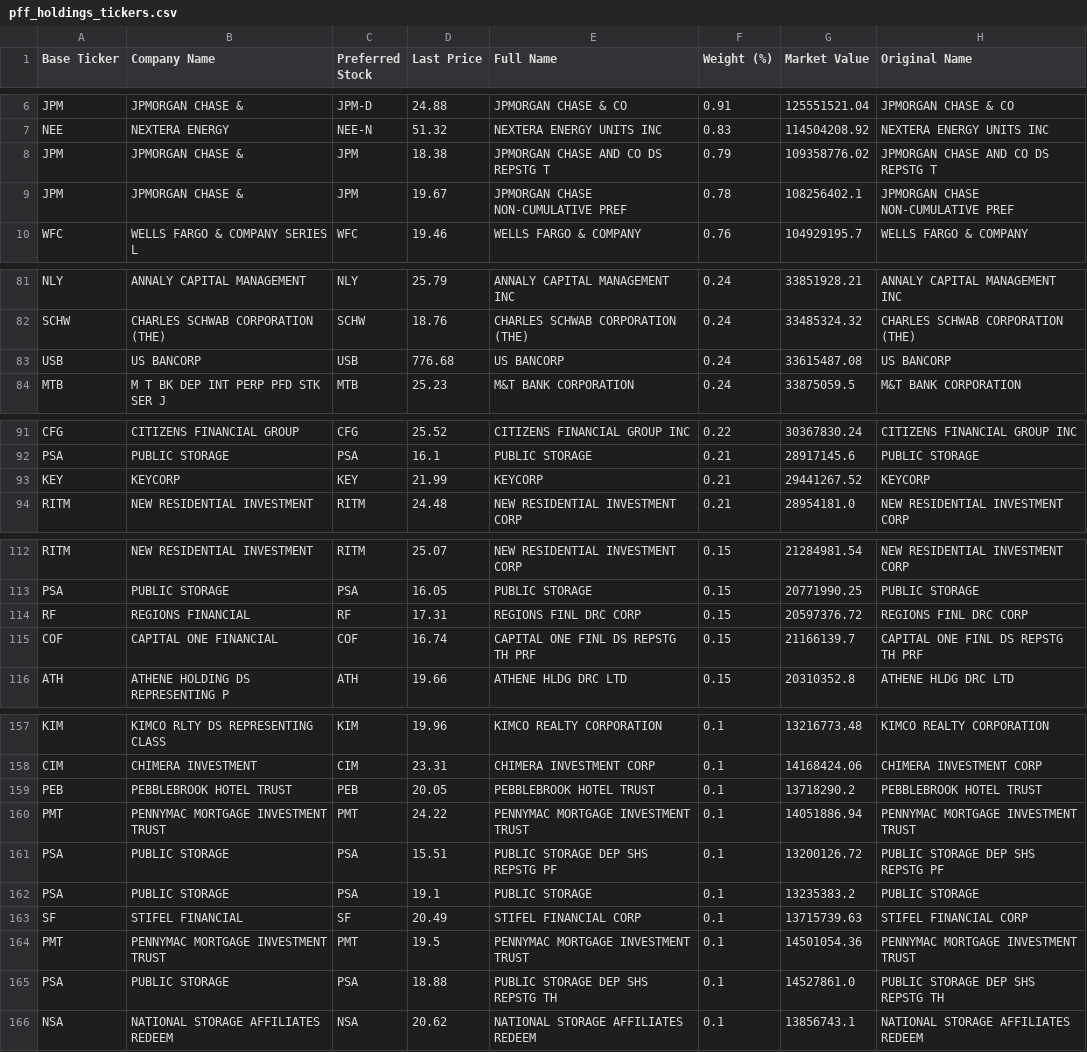
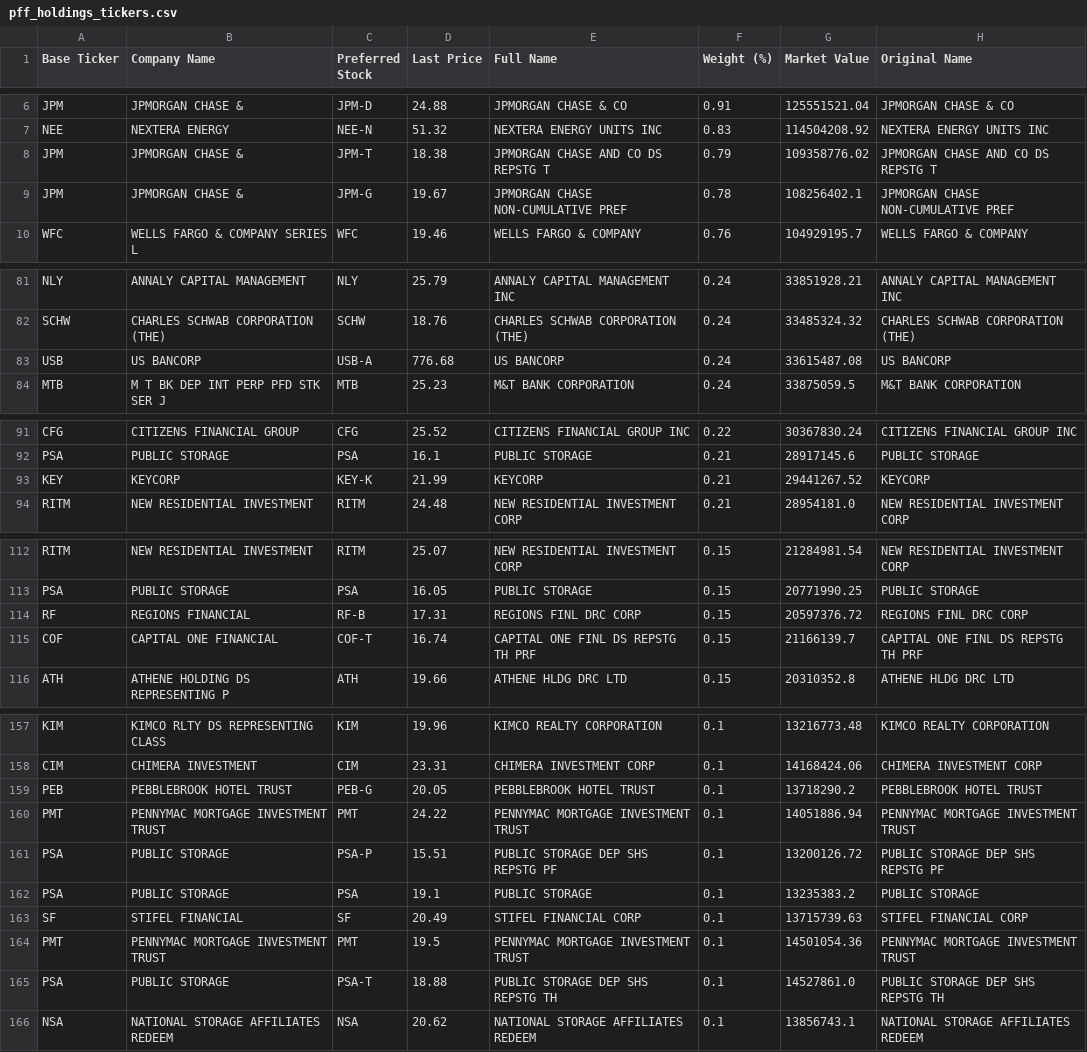
Before and after one commit to orhanbolek12/woldebotz, a CSV file: pff_holdings_tickers.csv, drawn as a sheet; only a part is shown, gaps mark what is left out; the diff covers the shown part only.

```diff
--- a/pff_holdings_tickers.csv
+++ b/pff_holdings_tickers.csv
@@ -7,4 +7,4 @@ JPM,JPMORGAN CHASE &,JPM-D,24.88,JPMORGAN CHASE & CO,0.91,125551521.04,JPMORGAN
 NEE,NEXTERA ENERGY,NEE-N,51.32,NEXTERA ENERGY UNITS INC,0.83,114504208.92,NEXTERA ENERGY UNITS INC
-JPM,JPMORGAN CHASE &,JPM,18.38,JPMORGAN CHASE AND CO DS REPSTG T,0.79,109358776.02,JPMORGAN CHASE AND CO DS REPSTG T
-JPM,JPMORGAN CHASE &,JPM,19.67,JPMORGAN CHASE NON-CUMULATIVE PREF,0.78,108256402.1,JPMORGAN CHASE NON-CUMULATIVE PREF
+JPM,JPMORGAN CHASE &,JPM-T,18.38,JPMORGAN CHASE AND CO DS REPSTG T,0.79,109358776.02,JPMORGAN CHASE AND CO DS REPSTG T
+JPM,JPMORGAN CHASE &,JPM-G,19.67,JPMORGAN CHASE NON-CUMULATIVE PREF,0.78,108256402.1,JPMORGAN CHASE NON-CUMULATIVE PREF
 WFC,WELLS FARGO & COMPANY SERIES L,WFC,19.46,WELLS FARGO & COMPANY,0.76,104929195.7,WELLS FARGO & COMPANY
@@ -82,3 +82,3 @@ NLY,ANNALY CAPITAL MANAGEMENT,NLY,25.79,ANNALY CAPITAL MANAGEMENT INC,0.24,33851
 SCHW,CHARLES SCHWAB CORPORATION (THE),SCHW,18.76,CHARLES SCHWAB CORPORATION (THE),0.24,33485324.32,CHARLES SCHWAB CORPORATION (THE)
-USB,US BANCORP,USB,776.68,US BANCORP,0.24,33615487.08,US BANCORP
+USB,US BANCORP,USB-A,776.68,US BANCORP,0.24,33615487.08,US BANCORP
 MTB,M T BK DEP INT PERP PFD STK SER J,MTB,25.23,M&T BANK CORPORATION,0.24,33875059.5,M&T BANK CORPORATION
@@ -92,3 +92,3 @@ CFG,CITIZENS FINANCIAL GROUP,CFG,25.52,CITIZENS FINANCIAL GROUP INC,0.22,3036783
 PSA,PUBLIC STORAGE,PSA,16.1,PUBLIC STORAGE,0.21,28917145.6,PUBLIC STORAGE
-KEY,KEYCORP,KEY,21.99,KEYCORP,0.21,29441267.52,KEYCORP
+KEY,KEYCORP,KEY-K,21.99,KEYCORP,0.21,29441267.52,KEYCORP
 RITM,NEW RESIDENTIAL INVESTMENT,RITM,24.48,NEW RESIDENTIAL INVESTMENT CORP,0.21,28954181.0,NEW RESIDENTIAL INVESTMENT CORP
@@ -113,4 +113,4 @@ RITM,NEW RESIDENTIAL INVESTMENT,RITM,25.07,NEW RESIDENTIAL INVESTMENT CORP,0.15,
 PSA,PUBLIC STORAGE,PSA,16.05,PUBLIC STORAGE,0.15,20771990.25,PUBLIC STORAGE
-RF,REGIONS FINANCIAL,RF,17.31,REGIONS FINL DRC CORP,0.15,20597376.72,REGIONS FINL DRC CORP
-COF,CAPITAL ONE FINANCIAL,COF,16.74,CAPITAL ONE FINL DS REPSTG TH PRF,0.15,21166139.7,CAPITAL ONE FINL DS REPSTG TH PRF
+RF,REGIONS FINANCIAL,RF-B,17.31,REGIONS FINL DRC CORP,0.15,20597376.72,REGIONS FINL DRC CORP
+COF,CAPITAL ONE FINANCIAL,COF-T,16.74,CAPITAL ONE FINL DS REPSTG TH PRF,0.15,21166139.7,CAPITAL ONE FINL DS REPSTG TH PRF
 ATH,ATHENE HOLDING DS REPRESENTING P,ATH,19.66,ATHENE HLDG DRC LTD,0.15,20310352.8,ATHENE HLDG DRC LTD
@@ -158,5 +158,5 @@ KIM,KIMCO RLTY DS REPRESENTING CLASS,KIM,19.96,KIMCO REALTY CORPORATION,0.1,1321
 CIM,CHIMERA INVESTMENT,CIM,23.31,CHIMERA INVESTMENT CORP,0.1,14168424.06,CHIMERA INVESTMENT CORP
-PEB,PEBBLEBROOK HOTEL TRUST,PEB,20.05,PEBBLEBROOK HOTEL TRUST,0.1,13718290.2,PEBBLEBROOK HOTEL TRUST
+PEB,PEBBLEBROOK HOTEL TRUST,PEB-G,20.05,PEBBLEBROOK HOTEL TRUST,0.1,13718290.2,PEBBLEBROOK HOTEL TRUST
 PMT,PENNYMAC MORTGAGE INVESTMENT TRUST,PMT,24.22,PENNYMAC MORTGAGE INVESTMENT TRUST,0.1,14051886.94,PENNYMAC MORTGAGE INVESTMENT TRUST
-PSA,PUBLIC STORAGE,PSA,15.51,PUBLIC STORAGE DEP SHS REPSTG PF,0.1,13200126.72,PUBLIC STORAGE DEP SHS REPSTG PF
+PSA,PUBLIC STORAGE,PSA-P,15.51,PUBLIC STORAGE DEP SHS REPSTG PF,0.1,13200126.72,PUBLIC STORAGE DEP SHS REPSTG PF
 PSA,PUBLIC STORAGE,PSA,19.1,PUBLIC STORAGE,0.1,13235383.2,PUBLIC STORAGE
@@ -164,3 +164,3 @@ SF,STIFEL FINANCIAL,SF,20.49,STIFEL FINANCIAL CORP,0.1,13715739.63,STIFEL FINANC
 PMT,PENNYMAC MORTGAGE INVESTMENT TRUST,PMT,19.5,PENNYMAC MORTGAGE INVESTMENT TRUST,0.1,14501054.36,PENNYMAC MORTGAGE INVESTMENT TRUST
-PSA,PUBLIC STORAGE,PSA,18.88,PUBLIC STORAGE DEP SHS REPSTG TH,0.1,14527861.0,PUBLIC STORAGE DEP SHS REPSTG TH
+PSA,PUBLIC STORAGE,PSA-T,18.88,PUBLIC STORAGE DEP SHS REPSTG TH,0.1,14527861.0,PUBLIC STORAGE DEP SHS REPSTG TH
 NSA,NATIONAL STORAGE AFFILIATES REDEEM,NSA,20.62,NATIONAL STORAGE AFFILIATES REDEEM,0.1,13856743.1,NATIONAL STORAGE AFFILIATES REDEEM
```
Also changed, not shown: 38 edited cells elsewhere in this file, 4 other files.
